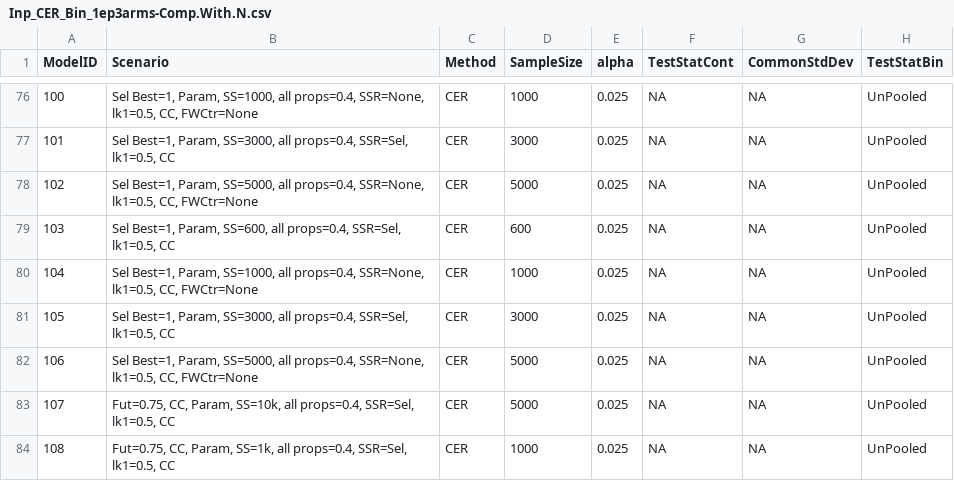
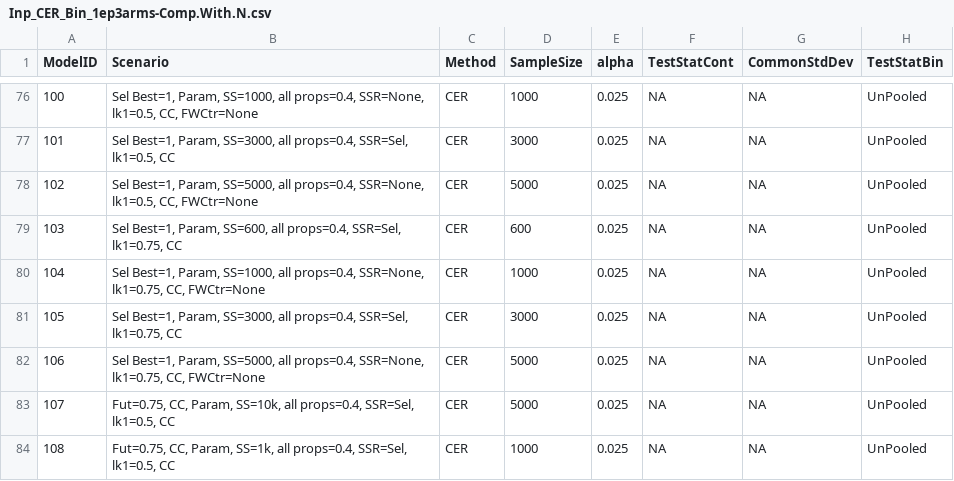
Before and after one commit to Cytel-Software/AdaptiveGMCP, a CSV file: internalData/Inp_CER_Bin_1ep3arms-Comp.With.N.csv, drawn as a sheet; only a part is shown, gaps mark what is left out; the diff names each change by its address in the sheet, - before the commit and + after, or states it on an @@ line.

```diff
--- a/internalData/Inp_CER_Bin_1ep3arms-Comp.With.N.csv
+++ b/internalData/Inp_CER_Bin_1ep3arms-Comp.With.N.csv
-B79 (Scenario): …props=0.4, SSR=Sel, lk1=0.5, CC
+B79 (Scenario): …props=0.4, SSR=Sel, lk1=0.75, CC
-B80 (Scenario): …props=0.4, SSR=None, lk1=0.5, CC, FWCtr=None
+B80 (Scenario): …props=0.4, SSR=None, lk1=0.75, CC, FWCtr=None
-B81 (Scenario): …props=0.4, SSR=Sel, lk1=0.5, CC
+B81 (Scenario): …props=0.4, SSR=Sel, lk1=0.75, CC
-B82 (Scenario): …props=0.4, SSR=None, lk1=0.5, CC, FWCtr=None
+B82 (Scenario): …props=0.4, SSR=None, lk1=0.75, CC, FWCtr=None
```
Also changed, not shown: internalData/Actual_Out_CER_Bin_1ep3arms-Comp.With.N.csv, internalData/Baseline_Out_CER_Bin_1ep3arms-Comp.With.N.csv.
